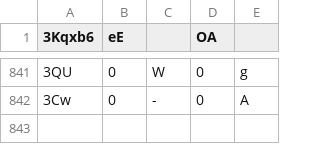
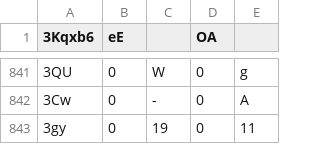
Before and after one commit to Naritulum/tracker, a CSV file: data/member-counts.csv, drawn as a sheet; only a part is shown, gaps mark what is left out; the diff names each change by its address in the sheet, - before the commit and + after, or states it on an @@ line.

```diff
--- a/data/member-counts.csv
+++ b/data/member-counts.csv
+row 843: 3gy | 0 | 19 | 0 | 11
```
